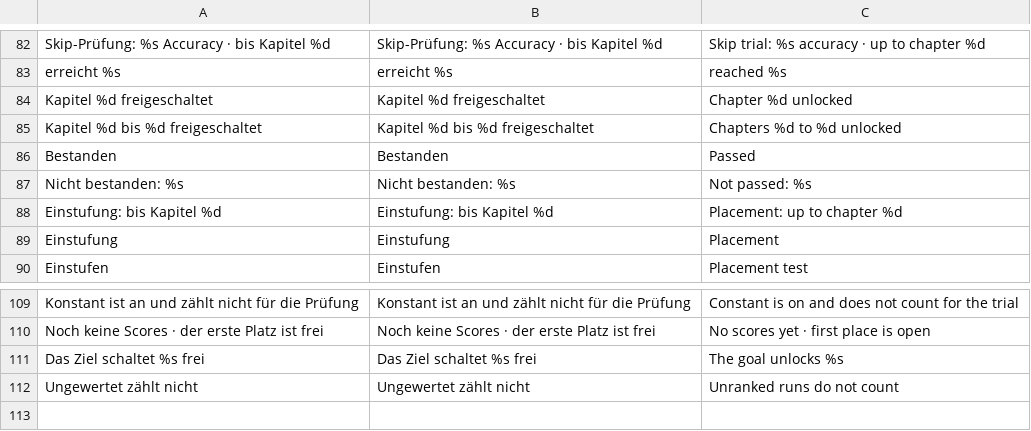
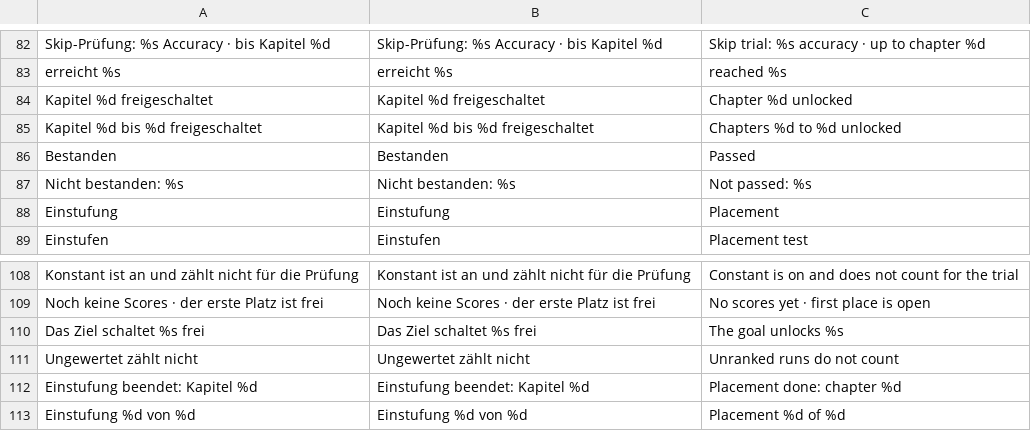
Before and after one commit to Vyrenbusiness-source/TETHRA, a CSV file: translations/campaign.csv, drawn as a sheet; only a part is shown, gaps mark what is left out.

```diff
--- a/translations/campaign.csv
+++ b/translations/campaign.csv
@@ -87,3 +87,2 @@ Bestanden,Bestanden,Passed
 Nicht bestanden: %s,Nicht bestanden: %s,Not passed: %s
-Einstufung: bis Kapitel %d,Einstufung: bis Kapitel %d,Placement: up to chapter %d
 Einstufung,Einstufung,Placement
@@ -112 +111,3 @@ Das Ziel schaltet %s frei,Das Ziel schaltet %s frei,The goal unlocks %s
 Ungewertet zählt nicht,Ungewertet zählt nicht,Unranked runs do not count
+Einstufung beendet: Kapitel %d,Einstufung beendet: Kapitel %d,Placement done: chapter %d
+Einstufung %d von %d,Einstufung %d von %d,Placement %d of %d
```
Also changed, not shown: 7 other files.
